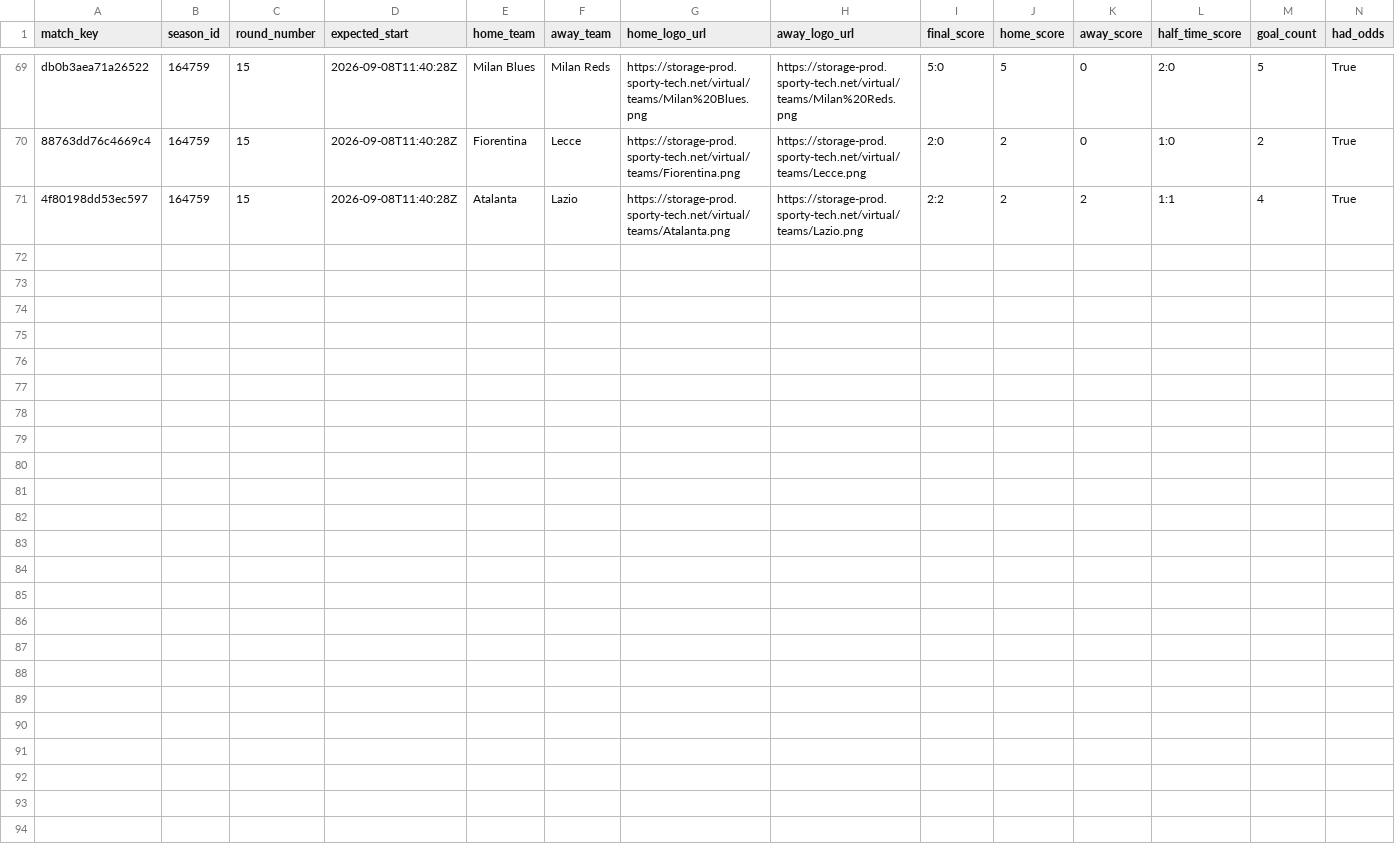
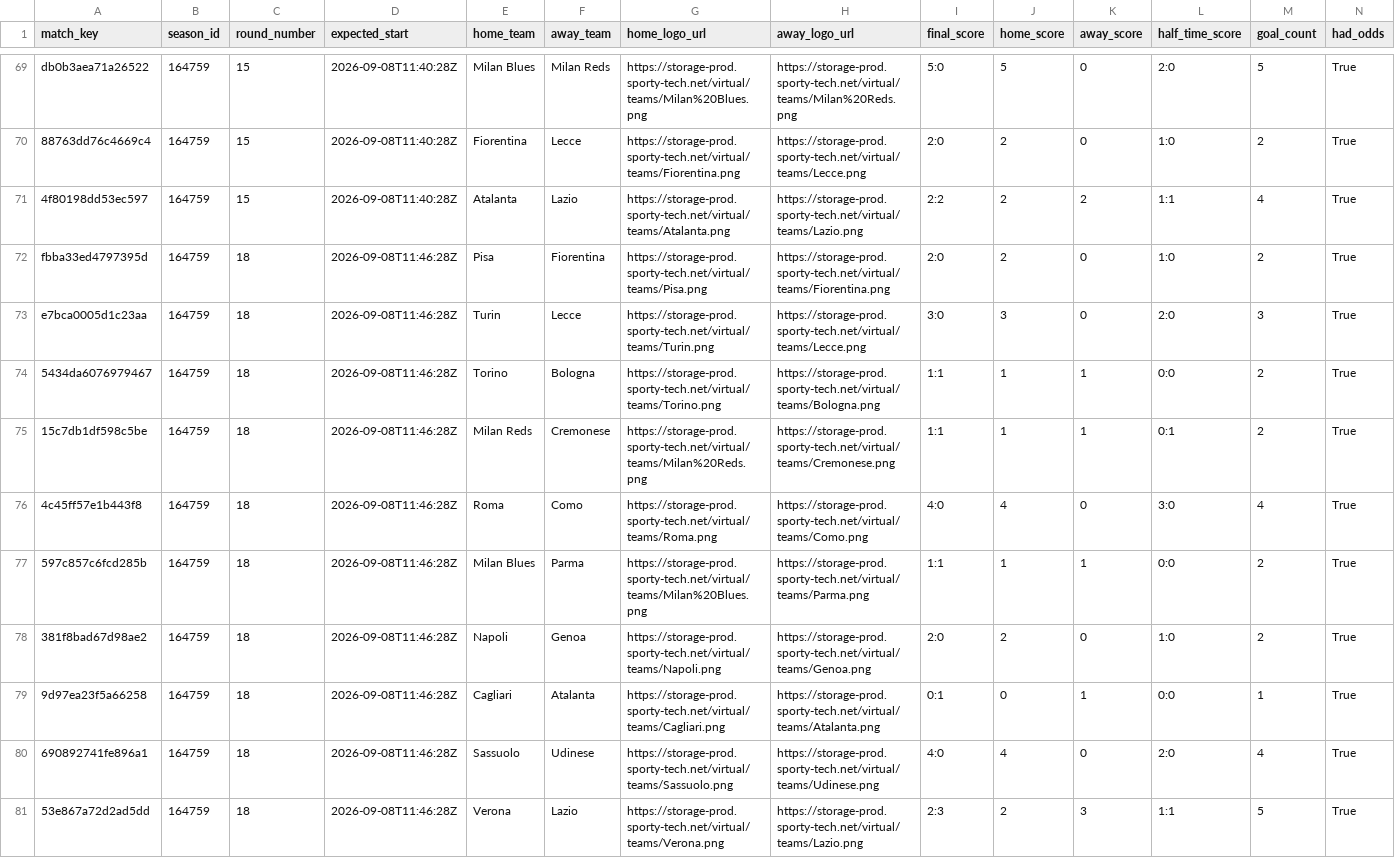
Before and after one commit to michaeldiary77-sys/virtual-leagues-collector, a CSV file: data/8036_italian-league/matches.csv, drawn as a sheet; only a part is shown, gaps mark what is left out; rows hold the shown columns only; the diff names each change by its address in the sheet, - before the commit and + after, or states it on an @@ line.

```diff
--- a/data/8036_italian-league/matches.csv
+++ b/data/8036_italian-league/matches.csv
+row 72: fbba33ed4797395d | 164759 | 18 | 2026-09-08T11:46:28Z | Pisa | Fiorentina | https://storage-prod.sporty-tech.net/virtual/teams/Pisa.png | https://storage-prod.sporty-tech.net/virtual/teams/Fiorentina.png | 2:0 | 2 | 0 | 1:0 | 2 | True
+row 73: e7bca0005d1c23aa | 164759 | 18 | 2026-09-08T11:46:28Z | Turin | Lecce | https://storage-prod.sporty-tech.net/virtual/teams/Turin.png | https://storage-prod.sporty-tech.net/virtual/teams/Lecce.png | 3:0 | 3 | 0 | 2:0 | 3 | True
+row 74: 5434da6076979467 | 164759 | 18 | 2026-09-08T11:46:28Z | Torino | Bologna | https://storage-prod.sporty-tech.net/virtual/teams/Torino.png | https://storage-prod.sporty-tech.net/virtual/teams/Bologna.png | 1:1 | 1 | 1 | 0:0 | 2 | True
+row 75: 15c7db1df598c5be | 164759 | 18 | 2026-09-08T11:46:28Z | Milan Reds | Cremonese | https://storage-prod.sporty-tech.net/virtual/teams/Milan%20Reds.png | https://storage-prod.sporty-tech.net/virtual/teams/Cremonese.png | 1:1 | 1 | 1 | 0:1 | 2 | True
+row 76: 4c45ff57e1b443f8 | 164759 | 18 | 2026-09-08T11:46:28Z | Roma | Como | https://storage-prod.sporty-tech.net/virtual/teams/Roma.png | https://storage-prod.sporty-tech.net/virtual/teams/Como.png | 4:0 | 4 | 0 | 3:0 | 4 | True
+row 77: 597c857c6fcd285b | 164759 | 18 | 2026-09-08T11:46:28Z | Milan Blues | Parma | https://storage-prod.sporty-tech.net/virtual/teams/Milan%20Blues.png | https://storage-prod.sporty-tech.net/virtual/teams/Parma.png | 1:1 | 1 | 1 | 0:0 | 2 | True
+row 78: 381f8bad67d98ae2 | 164759 | 18 | 2026-09-08T11:46:28Z | Napoli | Genoa | https://storage-prod.sporty-tech.net/virtual/teams/Napoli.png | https://storage-prod.sporty-tech.net/virtual/teams/Genoa.png | 2:0 | 2 | 0 | 1:0 | 2 | True
+row 79: 9d97ea23f5a66258 | 164759 | 18 | 2026-09-08T11:46:28Z | Cagliari | Atalanta | https://storage-prod.sporty-tech.net/virtual/teams/Cagliari.png | https://storage-prod.sporty-tech.net/virtual/teams/Atalanta.png | 0:1 | 0 | 1 | 0:0 | 1 | True
+row 80: 690892741fe896a1 | 164759 | 18 | 2026-09-08T11:46:28Z | Sassuolo | Udinese | https://storage-prod.sporty-tech.net/virtual/teams/Sassuolo.png | https://storage-prod.sporty-tech.net/virtual/teams/Udinese.png | 4:0 | 4 | 0 | 2:0 | 4 | True
+row 81: 53e867a72d2ad5dd | 164759 | 18 | 2026-09-08T11:46:28Z | Verona | Lazio | https://storage-prod.sporty-tech.net/virtual/teams/Verona.png | https://storage-prod.sporty-tech.net/virtual/teams/Lazio.png | 2:3 | 2 | 3 | 1:1 | 5 | True
```
Also changed, not shown: data/8035_english-league/matches.csv, data/8037_spanish-league/matches.csv, 42 other files.
